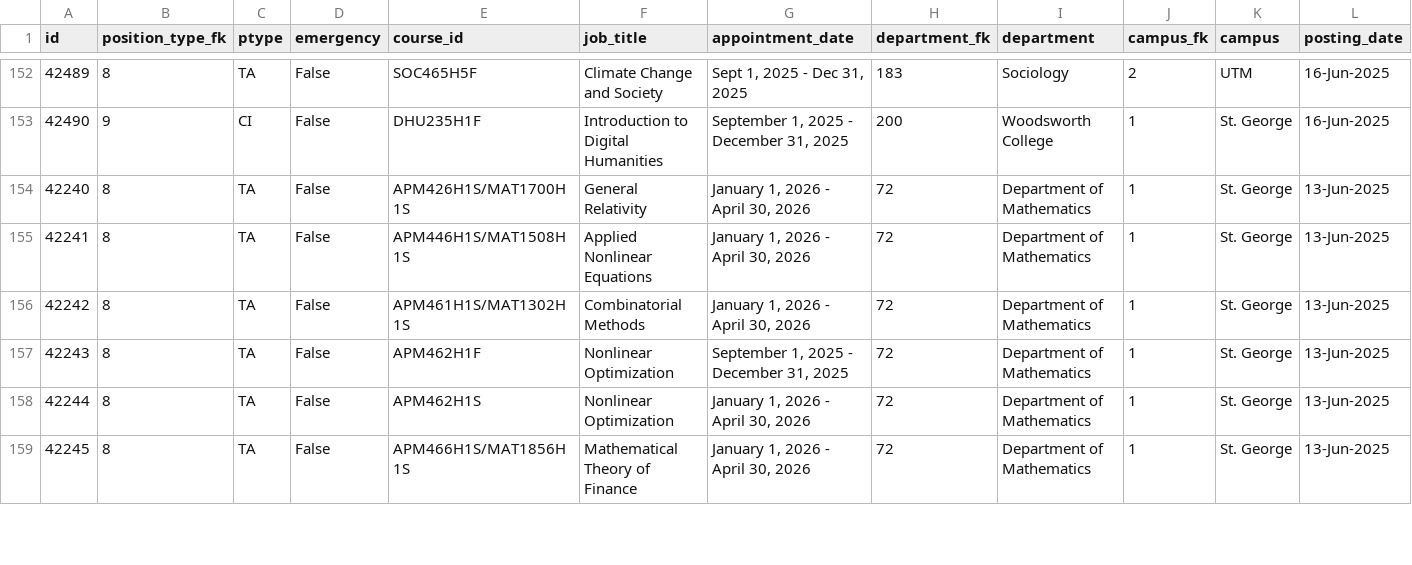
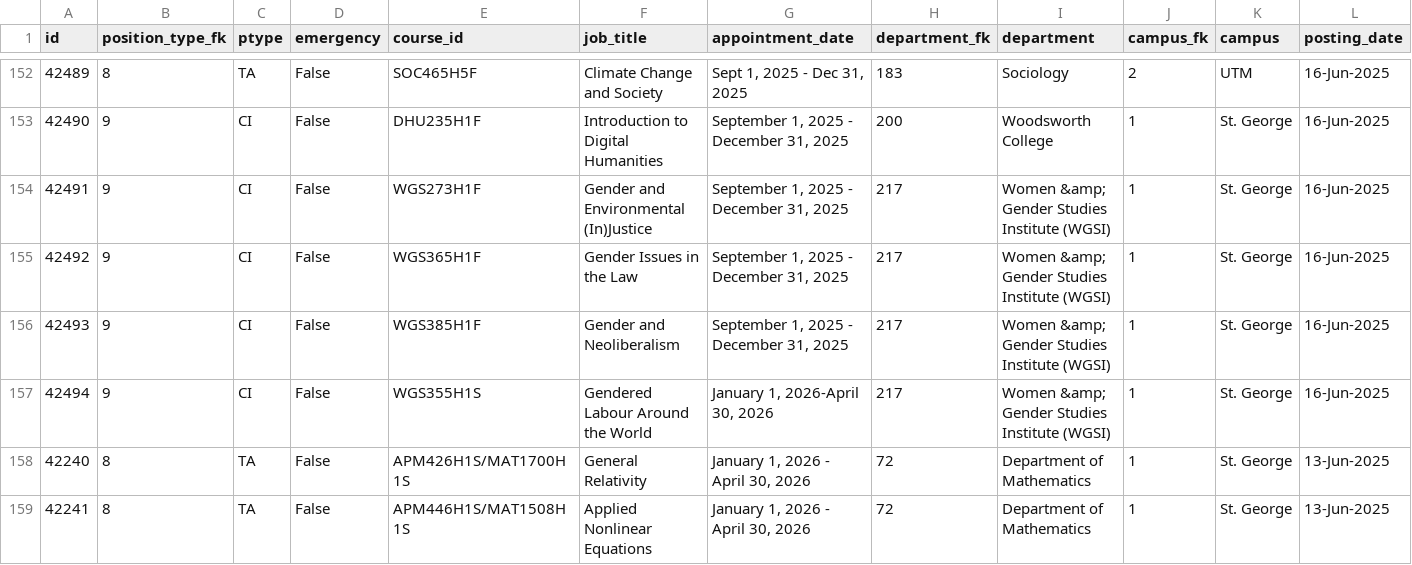
Before and after one commit to Nathan903/unit1.hrandequity.utoronto.ca, a CSV file: result.csv, drawn as a sheet; only a part is shown, gaps mark what is left out; the shorter side is filled out with more unchanged rows; rows hold the shown columns only; the diff names each change by its address in the sheet, - before the commit and + after, or states it on an @@ line.

```diff
--- a/result.csv
+++ b/result.csv
+row 154: 42491 | 9 | CI | False | WGS273H1F | Gender and Environmental (In)Justice | September 1, 2025 - December 31, 2025 | 217 | Women &amp; Gender Studies Institute (WGSI) | 1 | St. George | 16-Jun-2025
+row 155: 42492 | 9 | CI | False | WGS365H1F | Gender Issues in the Law | September 1, 2025 - December 31, 2025 | 217 | Women &amp; Gender Studies Institute (WGSI) | 1 | St. George | 16-Jun-2025
+row 156: 42493 | 9 | CI | False | WGS385H1F | Gender and Neoliberalism | September 1, 2025 - December 31, 2025 | 217 | Women &amp; Gender Studies Institute (WGSI) | 1 | St. George | 16-Jun-2025
+row 157: 42494 | 9 | CI | False | WGS355H1S | Gendered Labour Around the World | January 1, 2026-April 30, 2026 | 217 | Women &amp; Gender Studies Institute (WGSI) | 1 | St. George | 16-Jun-2025
```
Also changed, not shown: 1 other file.
